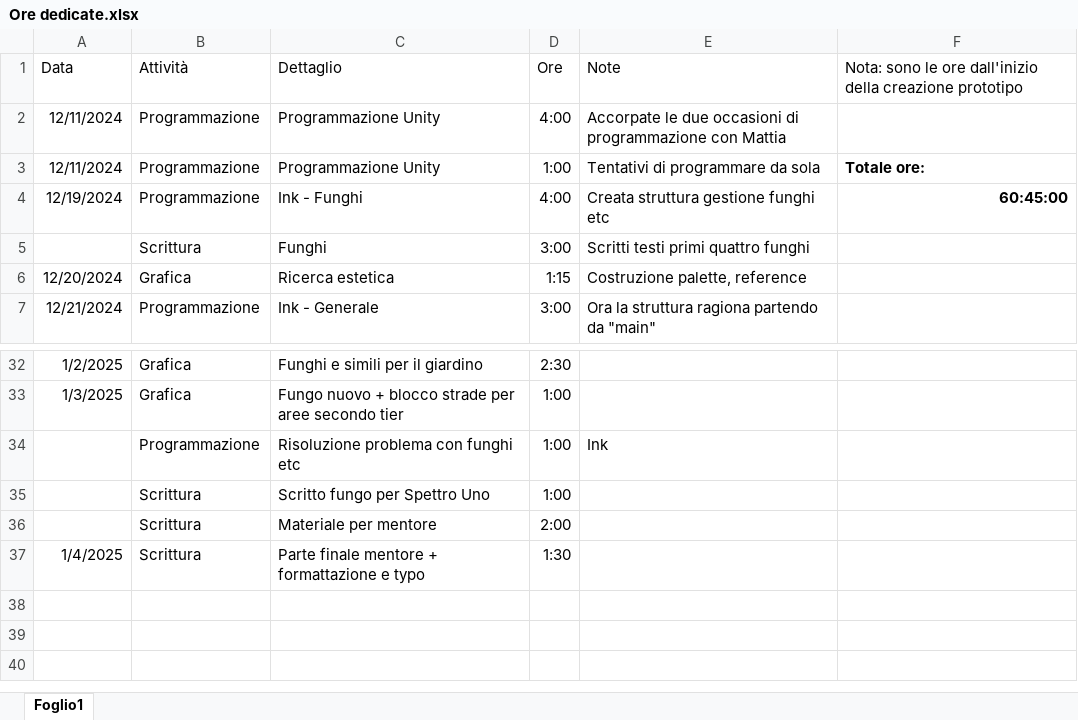
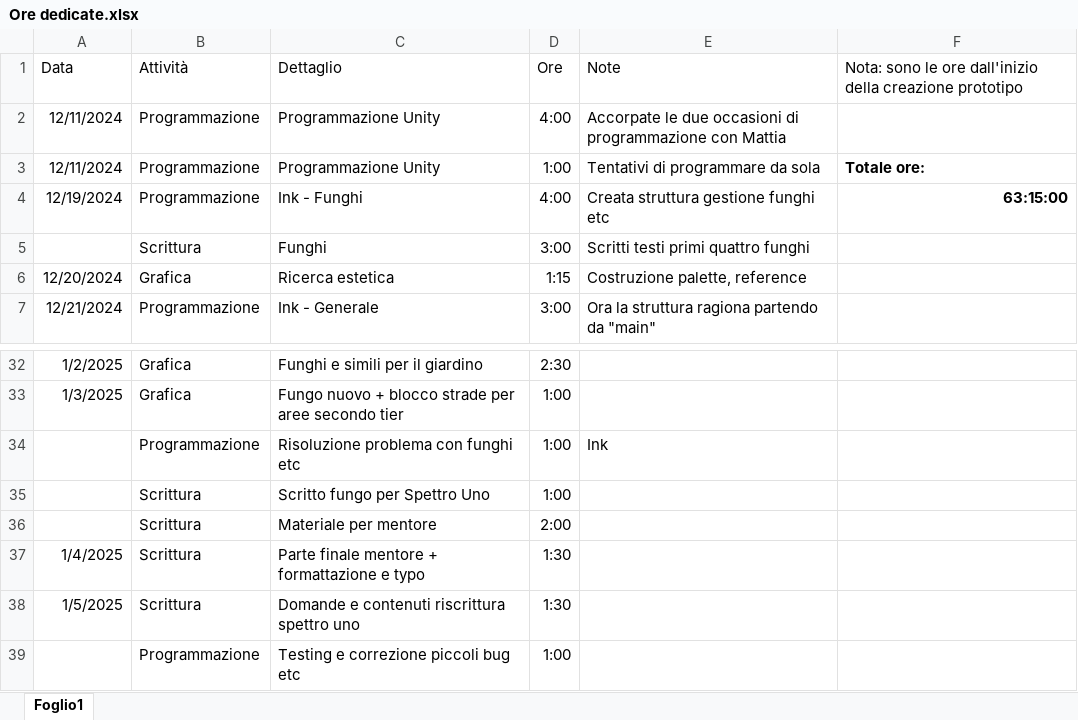
Before and after one commit to owof-games/Selania, an Excel workbook: Assets/Notes and Utilities/Ore dedicate.xlsx, sheet Foglio1, drawn as a sheet; only a part is shown, gaps mark what is left out; values as stored, in another font and other column widths than the file's, no borders; the diff names each change by its address in the sheet, - before the commit and + after, or states it on an @@ line.

Commit message:
Gestione: aggiornamento ore

```diff
--- a/Assets/Notes and Utilities/Ore dedicate.xlsx (sheet Foglio1)
+++ b/Assets/Notes and Utilities/Ore dedicate.xlsx (sheet Foglio1)
-F4: 60:45:00
+F4: 63:15:00
+row 38: 1/5/2025 | Scrittura | Domande e contenuti riscrittura spettro uno | 1:30
+row 39:  | Programmazione | Testing e correzione piccoli bug etc | 1:00
```
